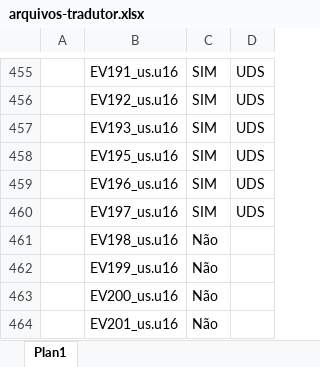
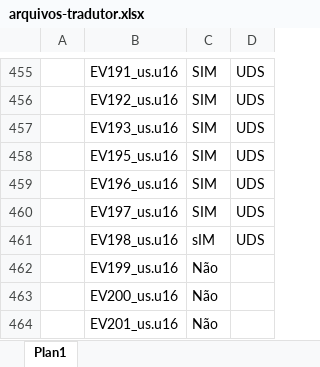
Before and after one commit to cfarl/traducao-blue-dragon-xbox360, an Excel workbook: arquivos-tradutor.xlsx, sheet Plan1, drawn as a sheet; only a part is shown, gaps mark what is left out; values as stored, in another font and other column widths than the file's, no borders; the diff names each change by its address in the sheet, - before the commit and + after, or states it on an @@ line.

```diff
--- a/arquivos-tradutor.xlsx (sheet Plan1)
+++ b/arquivos-tradutor.xlsx (sheet Plan1)
-C461: Não
+C461: sIM
-D461: (empty)
+D461: UDS
```
Also changed, not shown: 3 other files.
